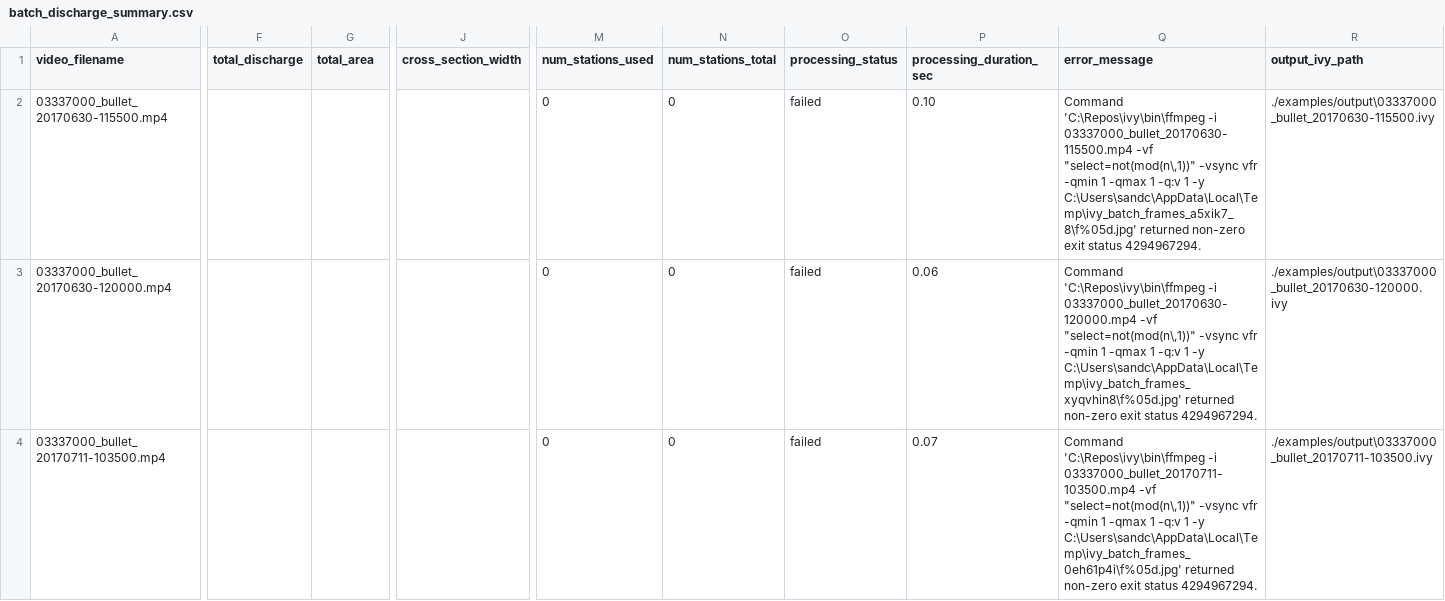
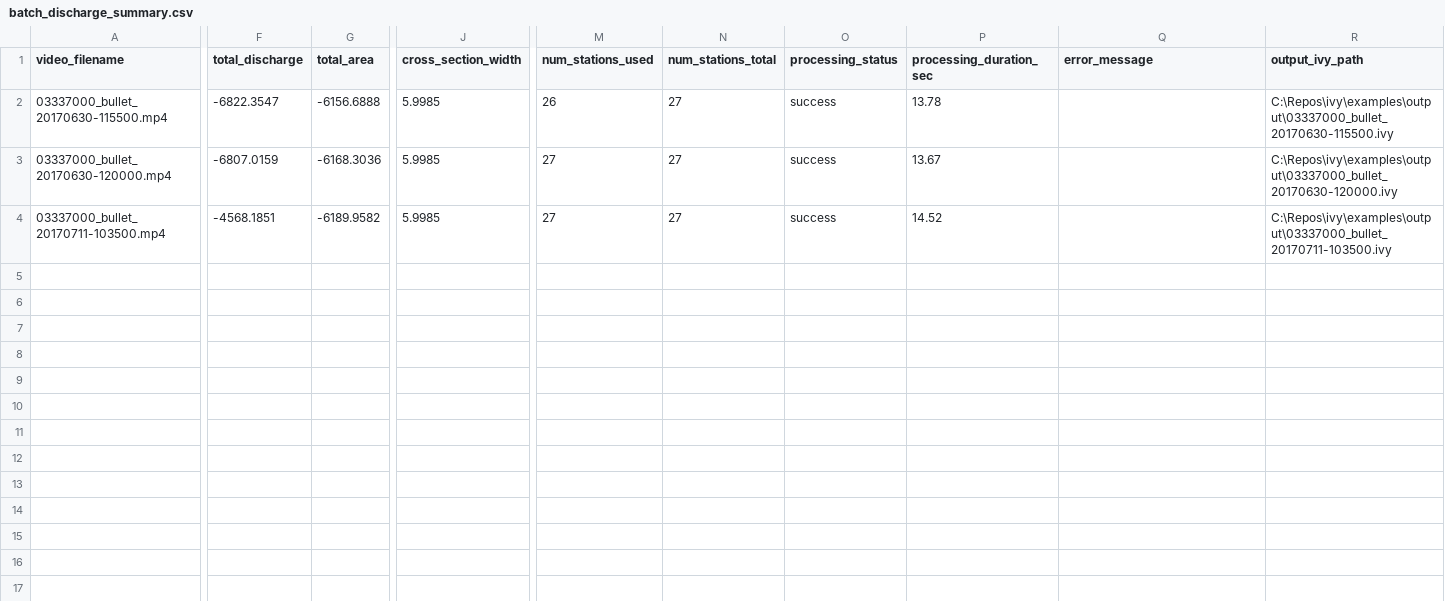
Before and after one commit to frank-engel/ivy, a CSV file: examples/output/batch_discharge_summary.csv, drawn as a sheet; only a part is shown, gaps mark what is left out; the diff names each change by its address in the sheet, - before the commit and + after, or states it on an @@ line.

Commit message:
update test run

```diff
--- a/examples/output/batch_discharge_summary.csv
+++ b/examples/output/batch_discharge_summary.csv
-F2 (total_discharge): (empty)
+F2 (total_discharge): -6822.3547
-G2 (total_area): (empty)
+G2 (total_area): -6156.6888
-J2:J4 (cross_section_width): (empty)
+J2:J4 (cross_section_width): 5.9985
-M2 (num_stations_used): 0
+M2 (num_stations_used): 26
-N2:N4 (num_stations_total): 0
+N2:N4 (num_stations_total): 27
-O2:O4 (processing_status): failed
+O2:O4 (processing_status): success
-P2 (processing_duration_sec): 0.10
+P2 (processing_duration_sec): 13.78
-Q2 (error_message): Command 'C:\Repos\ivy\bin\ffmpeg -i 03337000_bullet_20170630-115500.mp4 -vf "select=not(mod(n\,1))" -vsync vfr -qmin 1 -qmax 1 -q:v 1 -y C:\Users\sandc\AppData\Local\Temp\ivy_batch_frames_a5xik7_8\f%05d.jpg' returned non-zero exit status 4294967294.
+Q2 (error_message): (empty)
-R2 (output_ivy_path): ./examples/output\03337000_bullet_20170630-115500.ivy
+R2 (output_ivy_path): C:\Repos\ivy\examples\output\03337000_bullet_20170630-115500.ivy
-F3 (total_discharge): (empty)
+F3 (total_discharge): -6807.0159
-G3 (total_area): (empty)
+G3 (total_area): -6168.3036
-M3:M4 (num_stations_used): 0
+M3:M4 (num_stations_used): 27
-P3 (processing_duration_sec): 0.06
+P3 (processing_duration_sec): 13.67
-Q3 (error_message): Command 'C:\Repos\ivy\bin\ffmpeg -i 03337000_bullet_20170630-120000.mp4 -vf "select=not(mod(n\,1))" -vsync vfr -qmin 1 -qmax 1 -q:v 1 -y C:\Users\sandc\AppData\Local\Temp\ivy_batch_frames_xyqvhin8\f%05d.jpg' returned non-zero exit status 4294967294.
+Q3 (error_message): (empty)
-R3 (output_ivy_path): ./examples/output\03337000_bullet_20170630-120000.ivy
+R3 (output_ivy_path): C:\Repos\ivy\examples\output\03337000_bullet_20170630-120000.ivy
-F4 (total_discharge): (empty)
+F4 (total_discharge): -4568.1851
-G4 (total_area): (empty)
+G4 (total_area): -6189.9582
-P4 (processing_duration_sec): 0.07
+P4 (processing_duration_sec): 14.52
-Q4 (error_message): Command 'C:\Repos\ivy\bin\ffmpeg -i 03337000_bullet_20170711-103500.mp4 -vf "select=not(mod(n\,1))" -vsync vfr -qmin 1 -qmax 1 -q:v 1 -y C:\Users\sandc\AppData\Local\Temp\ivy_batch_frames_0eh61p4i\f%05d.jpg' returned non-zero exit status 4294967294.
+Q4 (error_message): (empty)
-R4 (output_ivy_path): ./examples/output\03337000_bullet_20170711-103500.ivy
+R4 (output_ivy_path): C:\Repos\ivy\examples\output\03337000_bullet_20170711-103500.ivy
```
